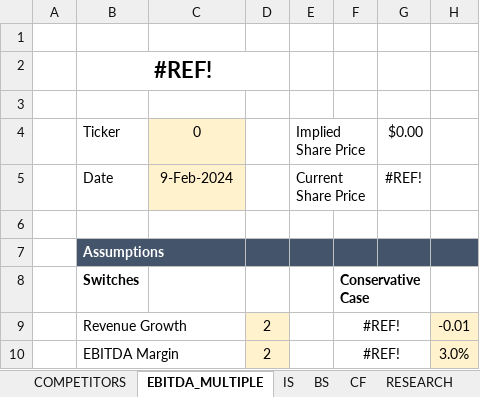
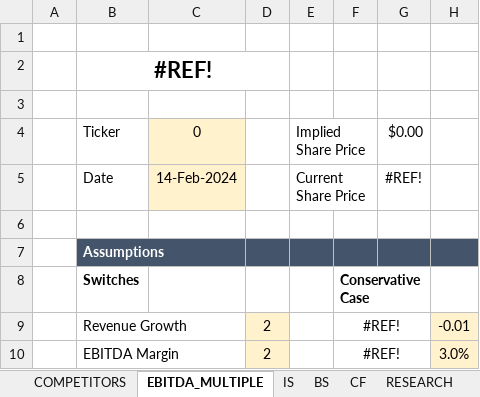
Before and after one commit to nikoladichev/stock-financial-report-analyzer, an Excel workbook: src/main/resources/templates/FINDich.xlsx, sheet EBITDA_MULTIPLE, drawn as a sheet; only a part is shown; values as stored, in another font and other column widths than the file's, no borders; conditional formats not drawn; the diff names each change by its address in the sheet, - before the commit and + after, or states it on an @@ line.

```diff
--- a/src/main/resources/templates/FINDich.xlsx (sheet EBITDA_MULTIPLE)
+++ b/src/main/resources/templates/FINDich.xlsx (sheet EBITDA_MULTIPLE)
-C5: 9-Feb-2024
+C5: 14-Feb-2024
```
Also changed, not shown: sheet DCF, 9 other files.
